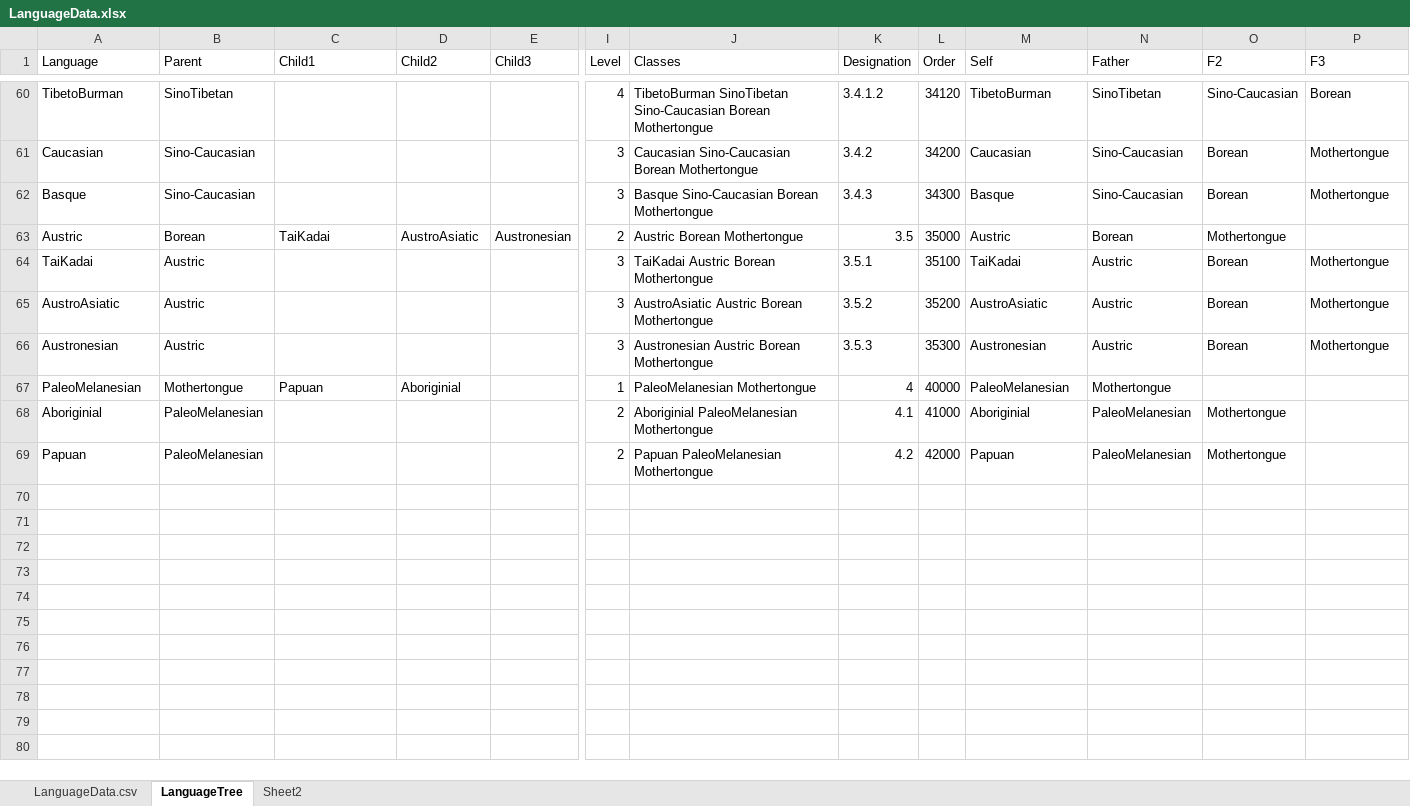
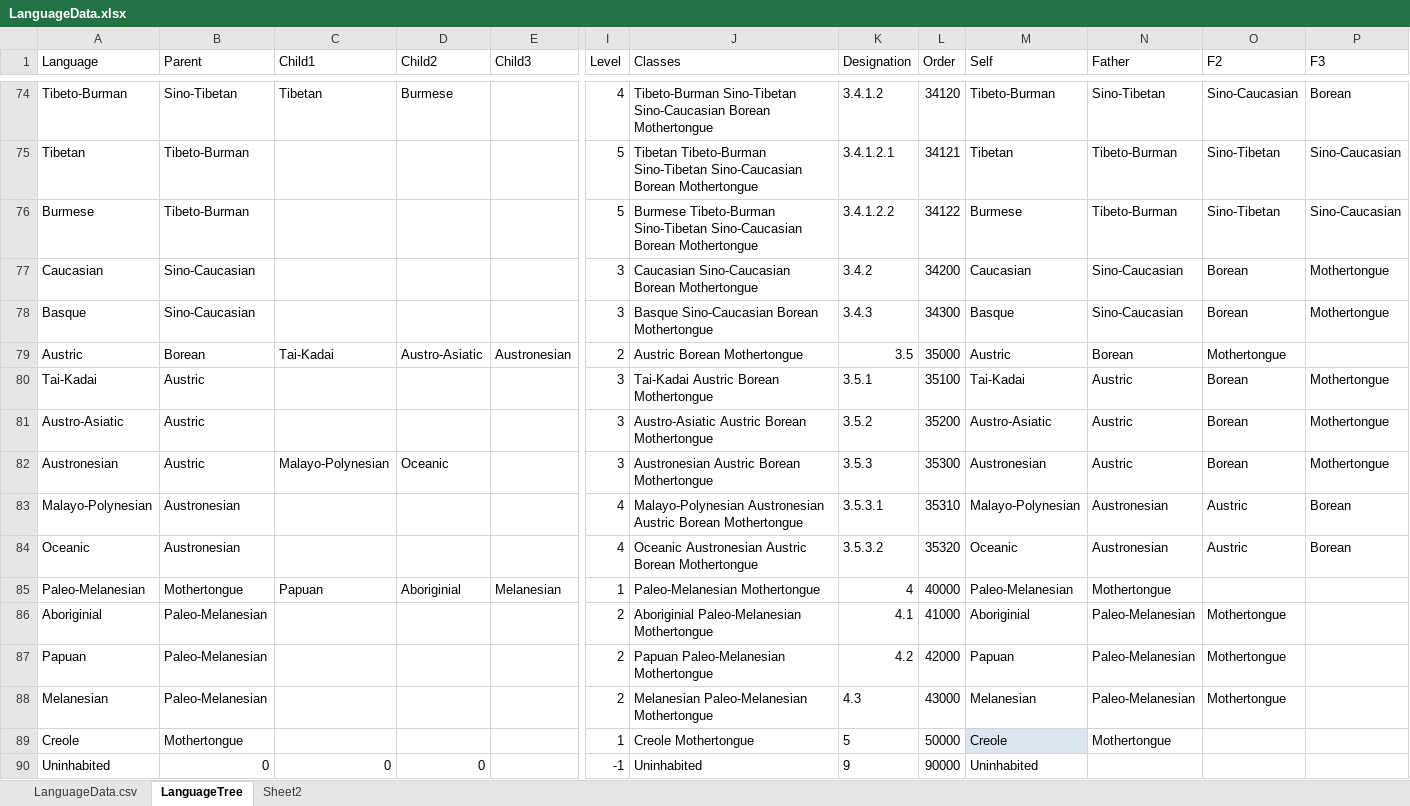
Before and after one commit to CSE512-14W/a3-anied-clzhang, an Excel workbook: LanguageData.xlsx, sheet LanguageTree, drawn as a sheet; only a part is shown, gaps mark what is left out; values as stored, in another font and other column widths than the file's, no borders; table styles not drawn; addresses are those after the commit; rows hold the shown columns only; the diff covers the shown part only; the diff names each change by its address in the sheet, - before the commit and + after, or states it on an @@ line.

Commit message:
New Language Information

```diff
--- a/LanguageData.xlsx (sheet LanguageTree)
+++ b/LanguageData.xlsx (sheet LanguageTree)
-A74 (Language): TibetoBurman
+A74 (Language): Tibeto-Burman
-B74 (Parent): SinoTibetan
+B74 (Parent): Sino-Tibetan
-C74 (Child1): (empty)
+C74 (Child1): Tibetan
-D74 (Child2): (empty)
+D74 (Child2): Burmese
-J74 (Classes): TibetoBurman SinoTibetan Sino-Caucasian Borean…
+J74 (Classes): Tibeto-Burman Sino-Tibetan Sino-Caucasian Borean…
-M74 (Self): TibetoBurman
+M74 (Self): Tibeto-Burman
-N74 (Father): SinoTibetan
+N74 (Father): Sino-Tibetan
+row 75: Tibetan | Tibeto-Burman |  |  |  | 5 | Tibetan Tibeto-Burman Sino-Tibetan Sino-Caucasian Borean Mothertongue | 3.4.1.2.1 | 34121 | Tibetan | Tibeto-Burman | Sino-Tibetan | Sino-Caucasian
+row 76: Burmese | Tibeto-Burman |  |  |  | 5 | Burmese Tibeto-Burman Sino-Tibetan Sino-Caucasian Borean Mothertongue | 3.4.1.2.2 | 34122 | Burmese | Tibeto-Burman | Sino-Tibetan | Sino-Caucasian
-C79 (Child1): TaiKadai
+C79 (Child1): Tai-Kadai
-D79 (Child2): AustroAsiatic
+D79 (Child2): Austro-Asiatic
-A80 (Language): TaiKadai
+A80 (Language): Tai-Kadai
-J80 (Classes): TaiKadai Austric Borean Mothertongue
+J80 (Classes): Tai-Kadai Austric Borean Mothertongue
-M80 (Self): TaiKadai
+M80 (Self): Tai-Kadai
-A81 (Language): AustroAsiatic
+A81 (Language): Austro-Asiatic
-J81 (Classes): AustroAsiatic Austric Borean Mothertongue
+J81 (Classes): Austro-Asiatic Austric Borean Mothertongue
-M81 (Self): AustroAsiatic
+M81 (Self): Austro-Asiatic
-C82 (Child1): (empty)
+C82 (Child1): Malayo-Polynesian
-D82 (Child2): (empty)
+D82 (Child2): Oceanic
+row 83: Malayo-Polynesian | Austronesian |  |  |  | 4 | Malayo-Polynesian Austronesian Austric Borean Mothertongue | 3.5.3.1 | 35310 | Malayo-Polynesian | Austronesian | Austric | Borean
+row 84: Oceanic | Austronesian |  |  |  | 4 | Oceanic Austronesian Austric Borean Mothertongue | 3.5.3.2 | 35320 | Oceanic | Austronesian | Austric | Borean
-A85 (Language): PaleoMelanesian
+A85 (Language): Paleo-Melanesian
-E85 (Child3): (empty)
+E85 (Child3): Melanesian
-J85 (Classes): PaleoMelanesian Mothertongue
+J85 (Classes): Paleo-Melanesian Mothertongue
-M85 (Self): PaleoMelanesian
+M85 (Self): Paleo-Melanesian
-B86:B87 (Parent): PaleoMelanesian
+B86:B87 (Parent): Paleo-Melanesian
-J86 (Classes): Aboriginial PaleoMelanesian Mothertongue
+J86 (Classes): Aboriginial Paleo-Melanesian Mothertongue
-N86:N87 (Father): PaleoMelanesian
+N86:N87 (Father): Paleo-Melanesian
-J87 (Classes): Papuan PaleoMelanesian Mothertongue
+J87 (Classes): Papuan Paleo-Melanesian Mothertongue
+row 88: Melanesian | Paleo-Melanesian |  |  |  | 2 | Melanesian Paleo-Melanesian Mothertongue | 4.3 | 43000 | Melanesian | Paleo-Melanesian | Mothertongue
+row 89: Creole | Mothertongue |  |  |  | 1 | Creole Mothertongue | 5 | 50000 | Creole | Mothertongue
+row 90: Uninhabited | 0 | 0 | 0 |  | -1 | Uninhabited | 9 | 90000 | Uninhabited
```
Also changed, not shown: 15 added rows, 1 removed row, 71 edited cells and cell formats elsewhere in this sheet, 3 other files.
